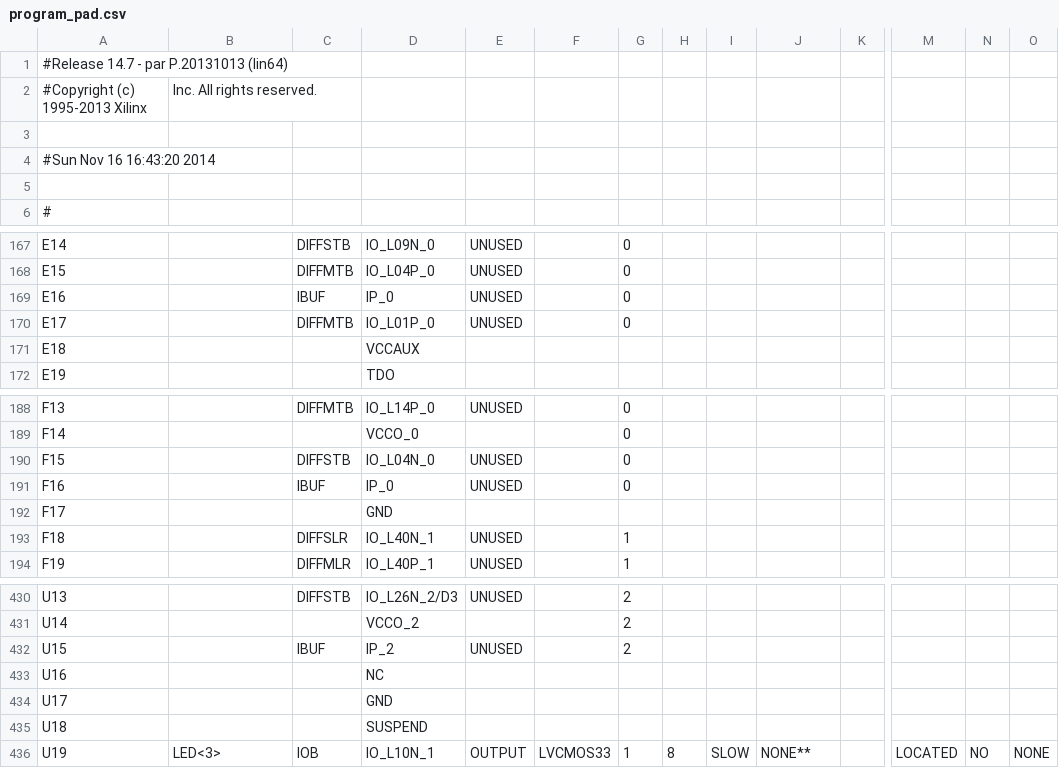
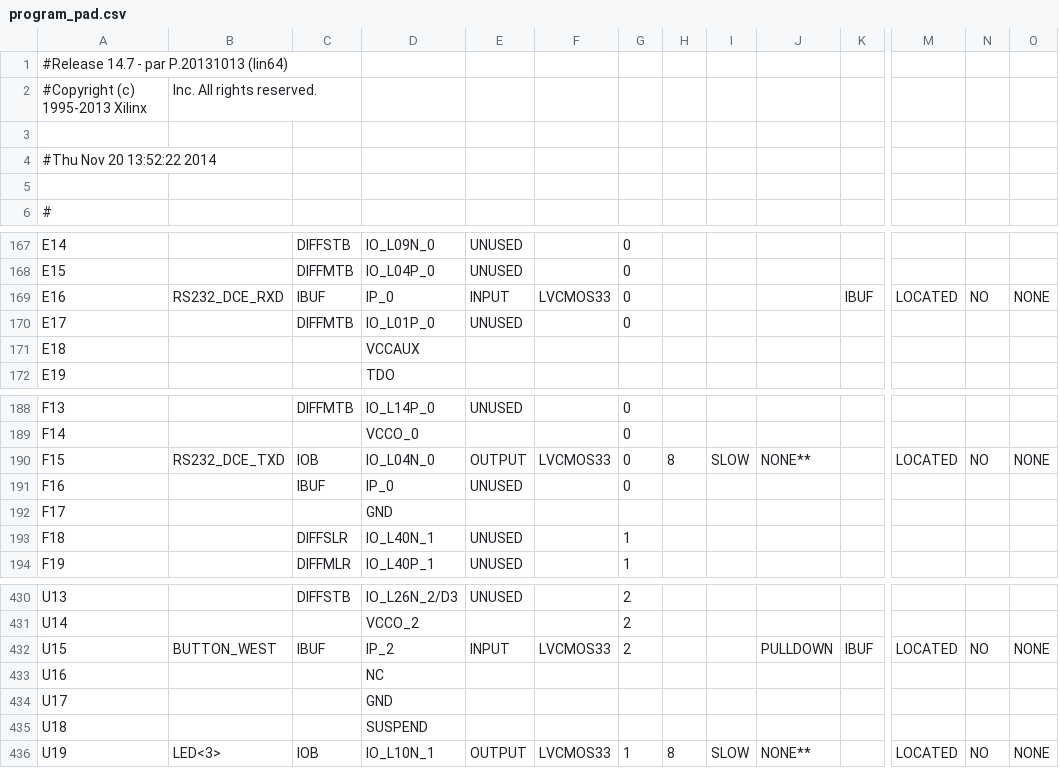
Before and after one commit to miyukki/spartan-3an-vga, a CSV file: program_pad.csv, drawn as a sheet; only a part is shown, gaps mark what is left out; the diff names each change by its address in the sheet, - before the commit and + after, or states it on an @@ line.

```diff
--- a/program_pad.csv
+++ b/program_pad.csv
-A4: #Sun Nov 16 16:43:20 2014
+A4: #Thu Nov 20 13:52:22 2014
-B169: (empty)
+B169: RS232_DCE_RXD
-E169: UNUSED
+E169: INPUT
-F169: (empty)
+F169: LVCMOS33
-K169: (empty)
+K169: IBUF
-M169: (empty)
+M169: LOCATED
-N169: (empty)
+N169: NO
-O169: (empty)
+O169: NONE
-B190: (empty)
+B190: RS232_DCE_TXD
-C190: DIFFSTB
+C190: IOB
-E190: UNUSED
+E190: OUTPUT
-F190: (empty)
+F190: LVCMOS33
-H190: (empty)
+H190: 8
-I190: (empty)
+I190: SLOW
-J190: (empty)
+J190: NONE**
-M190: (empty)
+M190: LOCATED
-N190: (empty)
+N190: NO
-O190: (empty)
+O190: NONE
-B432: (empty)
+B432: BUTTON_WEST
-E432: UNUSED
+E432: INPUT
-F432: (empty)
+F432: LVCMOS33
-J432: (empty)
+J432: PULLDOWN
-K432: (empty)
+K432: IBUF
-M432: (empty)
+M432: LOCATED
-N432: (empty)
+N432: NO
-O432: (empty)
+O432: NONE
```
Also changed, not shown: 36 other files.
